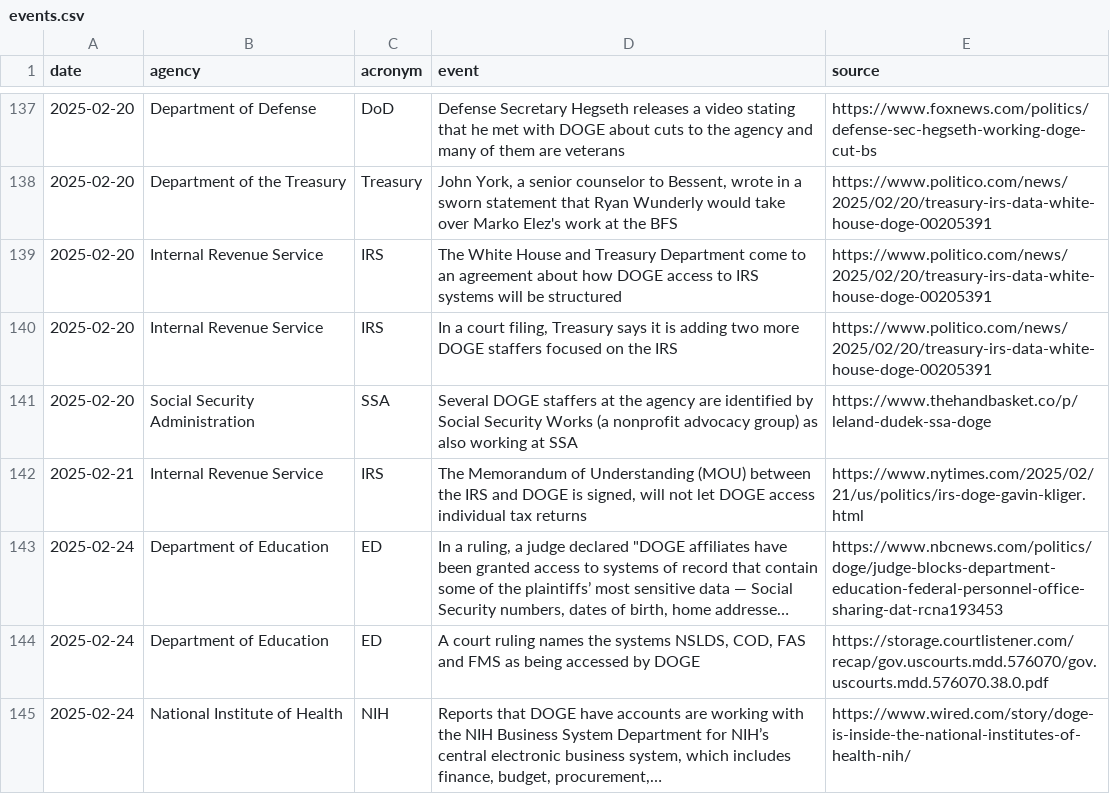
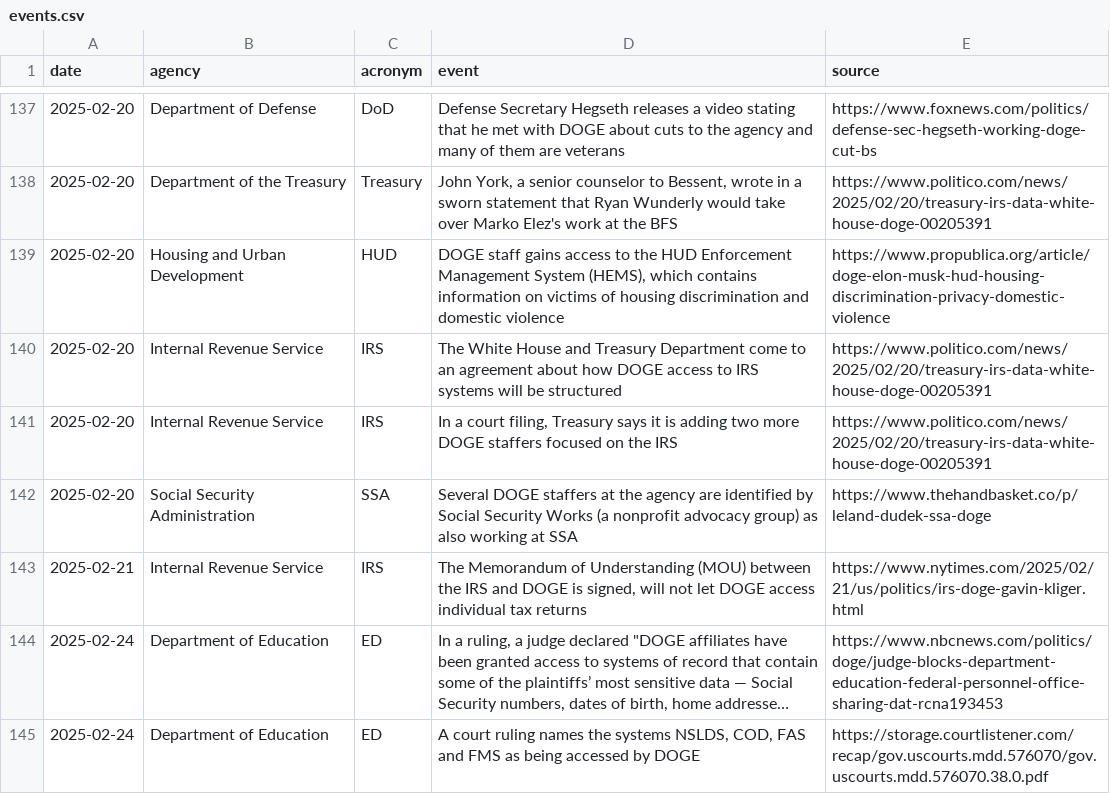
Before and after one commit to harrisj/trump_data, a CSV file: it_modernization/events.csv, drawn as a sheet; only a part is shown, gaps mark what is left out; the shorter side is filled out with more unchanged rows; long unchanged cells end in …; the diff names each change by its address in the sheet, - before the commit and + after, or states it on an @@ line.

Commit message:
Added a HUD event

```diff
--- a/it_modernization/events.csv
+++ b/it_modernization/events.csv
+row 139: 2025-02-20 | Housing and Urban Development | HUD | DOGE staff gains access to the HUD Enforcement Management System (HEMS), which contains information on victims of housing discrimination and domestic violence | https://www.propublica.org/article/doge-elon-musk-hud-housing-discrimination-privacy-domestic-violence
```
Also changed, not shown: 1 other file.
